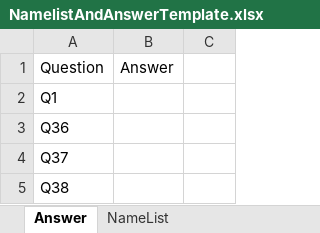
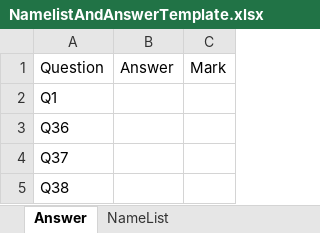
Before and after one commit to wongcyrus/AI-Handwrite-Grader, an Excel workbook: NamelistAndAnswerTemplate.xlsx, sheet Answer, drawn as a sheet; values as stored, in another font and other column widths than the file's, no borders; the diff names each change by its address in the sheet, - before the commit and + after, or states it on an @@ line.

Commit message:
Add Mark for each question

```diff
--- a/NamelistAndAnswerTemplate.xlsx (sheet Answer)
+++ b/NamelistAndAnswerTemplate.xlsx (sheet Answer)
-C1: (empty)
+C1: Mark
```
Also changed, not shown: 3 other files.
